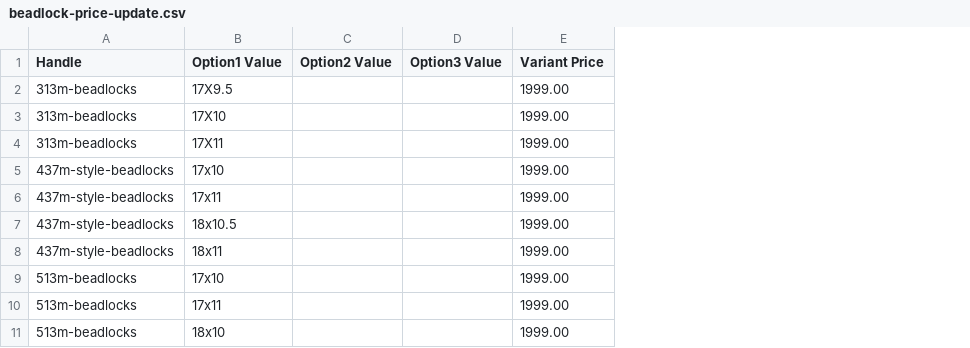
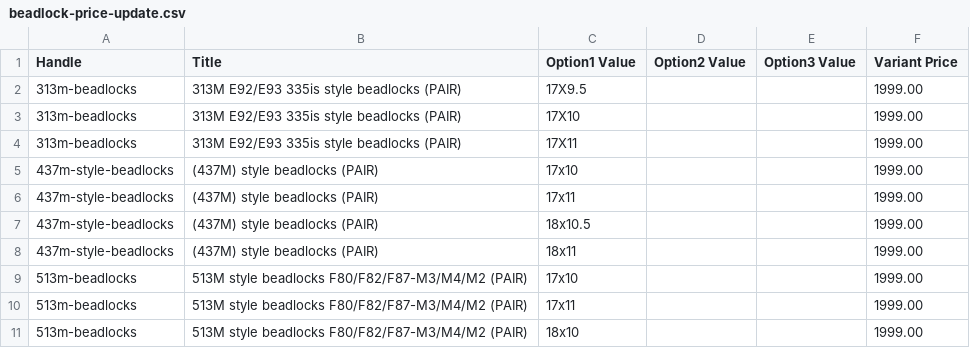
Before and after one commit to fortuneforgedwheels-cloud/fortune-web, a CSV file: data/beadlock-price-update.csv, drawn as a sheet; only a part is shown; the diff names each change by its address in the sheet, - before the commit and + after, or states it on an @@ line.

```diff
--- a/data/beadlock-price-update.csv
+++ b/data/beadlock-price-update.csv
+column B (Title), rows 2-11: 313M E92/E93 335is style beadlocks (PAIR) | 313M E92/E93 335is style beadlocks (PAIR) | 313M E92/E93 335is style beadlocks (PAIR) | (437M) style beadlocks (PAIR) | (437M) style beadlocks (PAIR) | (437M) style beadlocks (PAIR) | (437M) style beadlocks (PAIR) | 513M style beadlocks F80/F82/F87-M3/M4/M2 (PAIR) | 513M style beadlocks F80/F82/F87-M3/M4/M2 (PAIR) | 513M style beadlocks F80/F82/F87-M3/M4/M2 (PAIR)
```
Also changed, not shown: 1 other file.
